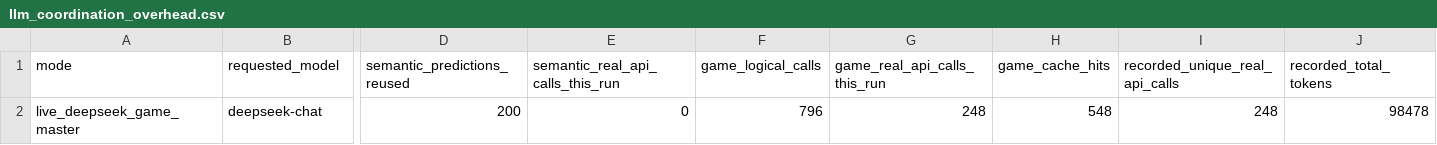
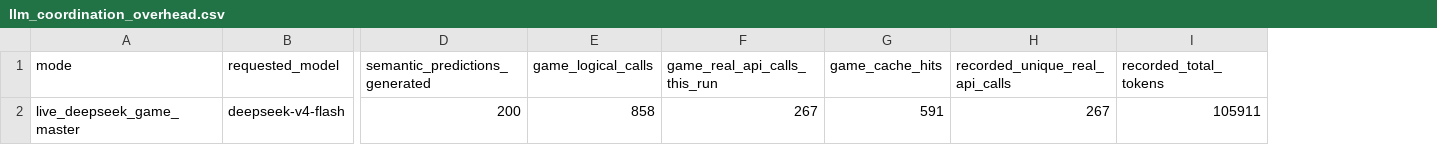
Before and after one commit to Tsumi0318/AI-RAN-Mark7, a CSV file: 02_表格数据/llm_coordination_overhead.csv, drawn as a sheet; only a part is shown, gaps mark what is left out; removed rows and columns are numbered as before the commit, all else as after; the diff covers the shown part only; the diff names each change by its address in the sheet, - before the commit and + after, or states it on an @@ line.

```diff
--- a/02_表格数据/llm_coordination_overhead.csv
+++ b/02_表格数据/llm_coordination_overhead.csv
-column E (semantic_real_api_calls_this_run), row 2: 0
-D1: semantic_predictions_reused
+D1: semantic_predictions_generated
-B2 (requested_model): deepseek-chat
+B2 (requested_model): deepseek-v4-flash
-E2 (game_logical_calls): 796
+E2 (game_logical_calls): 858
-F2 (game_real_api_calls_this_run): 248
+F2 (game_real_api_calls_this_run): 267
-G2 (game_cache_hits): 548
+G2 (game_cache_hits): 591
-H2 (recorded_unique_real_api_calls): 248
+H2 (recorded_unique_real_api_calls): 267
-I2 (recorded_total_tokens): 98478
+I2 (recorded_total_tokens): 105911
```
Also changed, not shown: 2 edited cells elsewhere in this file, 02_表格数据/algorithm_comparison.csv, 02_表格数据/assumptions_and_parameters.csv, 39 other files.
